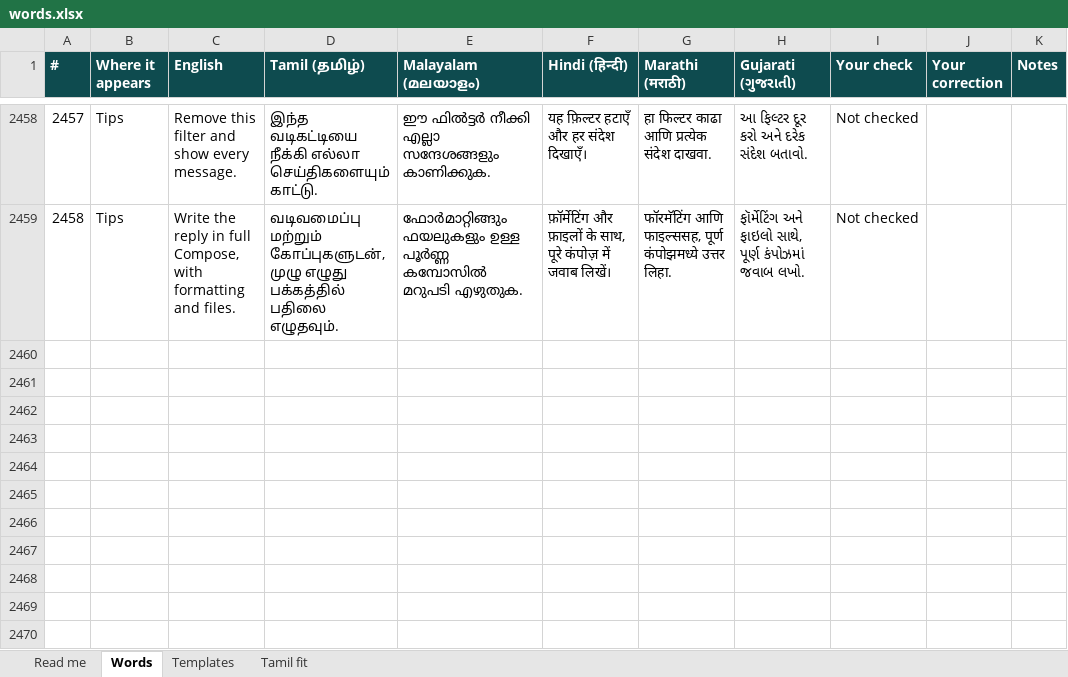
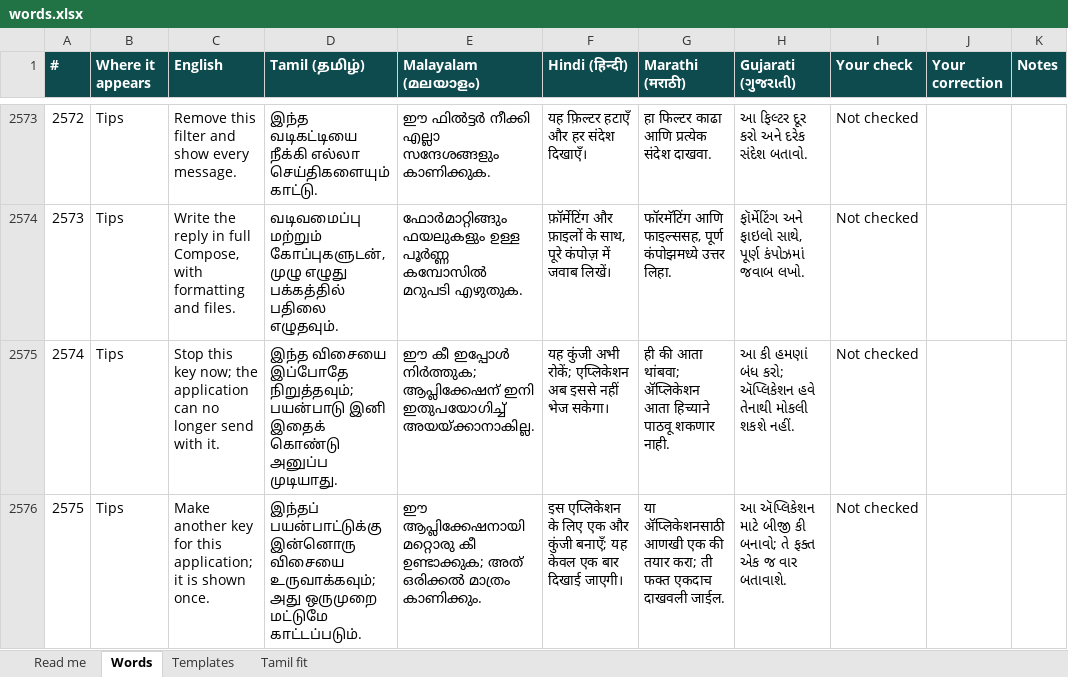
Before and after one commit to arunshivab/anjal, an Excel workbook: tools/design/words.xlsx, sheet Words, drawn as a sheet; only a part is shown, gaps mark what is left out; values as stored, in another font and other column widths than the file's, no borders; conditional formats not drawn; the diff covers the shown part only; the diff names each change by its address in the sheet, - before the commit and + after, or states it on an @@ line.

```diff
--- a/tools/design/words.xlsx (sheet Words)
+++ b/tools/design/words.xlsx (sheet Words)
@@ column A (#) renumbered between rows 2559 and 2574 @@
+row 2575: 2574 | Tips | Stop this key now; the application can no longer send with it. | இந்த விசையை இப்போதே நிறுத்தவும்; பயன்பாடு இனி இதைக் கொண்டு அனுப்ப முடியாது. | ഈ കീ ഇപ്പോൾ നിർത്തുക; ആപ്ലിക്കേഷന് ഇനി ഇതുപയോഗിച്ച് അയയ്ക്കാനാകില്ല. | यह कुंजी अभी रोकें; एप्लिकेशन अब इससे नहीं भेज सकेगा। | ही की आता थांबवा; ॲप्लिकेशन आता हिच्याने पाठवू शकणार नाही. | આ કી હમણાં બંધ કરો; ઍપ્લિકેશન હવે તેનાથી મોકલી શકશે નહીં. | Not checked
+row 2576: 2575 | Tips | Make another key for this application; it is shown once. | இந்தப் பயன்பாட்டுக்கு இன்னொரு விசையை உருவாக்கவும்; அது ஒருமுறை மட்டுமே காட்டப்படும். | ഈ ആപ്ലിക്കേഷനായി മറ്റൊരു കീ ഉണ്ടാക്കുക; അത് ഒരിക്കൽ മാത്രം കാണിക്കും. | इस एप्लिकेशन के लिए एक और कुंजी बनाएँ; यह केवल एक बार दिखाई जाएगी। | या ॲप्लिकेशनसाठी आणखी एक की तयार करा; ती फक्त एकदाच दाखवली जाईल. | આ ઍપ્લિકેશન માટે બીજી કી બનાવો; તે ફક્ત એક જ વાર બતાવાશે. | Not checked
```
Also changed, not shown: 115 added rows elsewhere in this sheet, sheet Read me, 37 other files.
